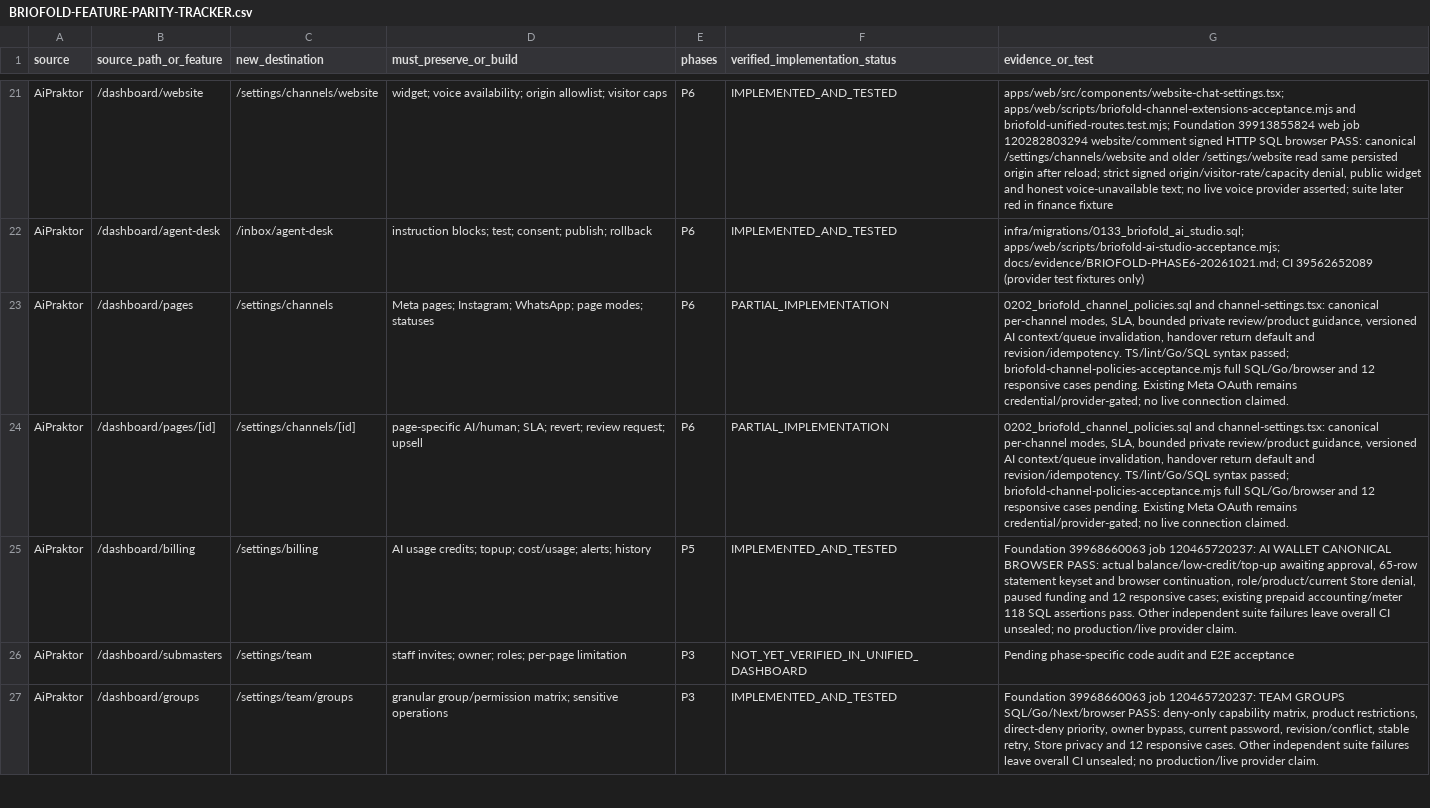
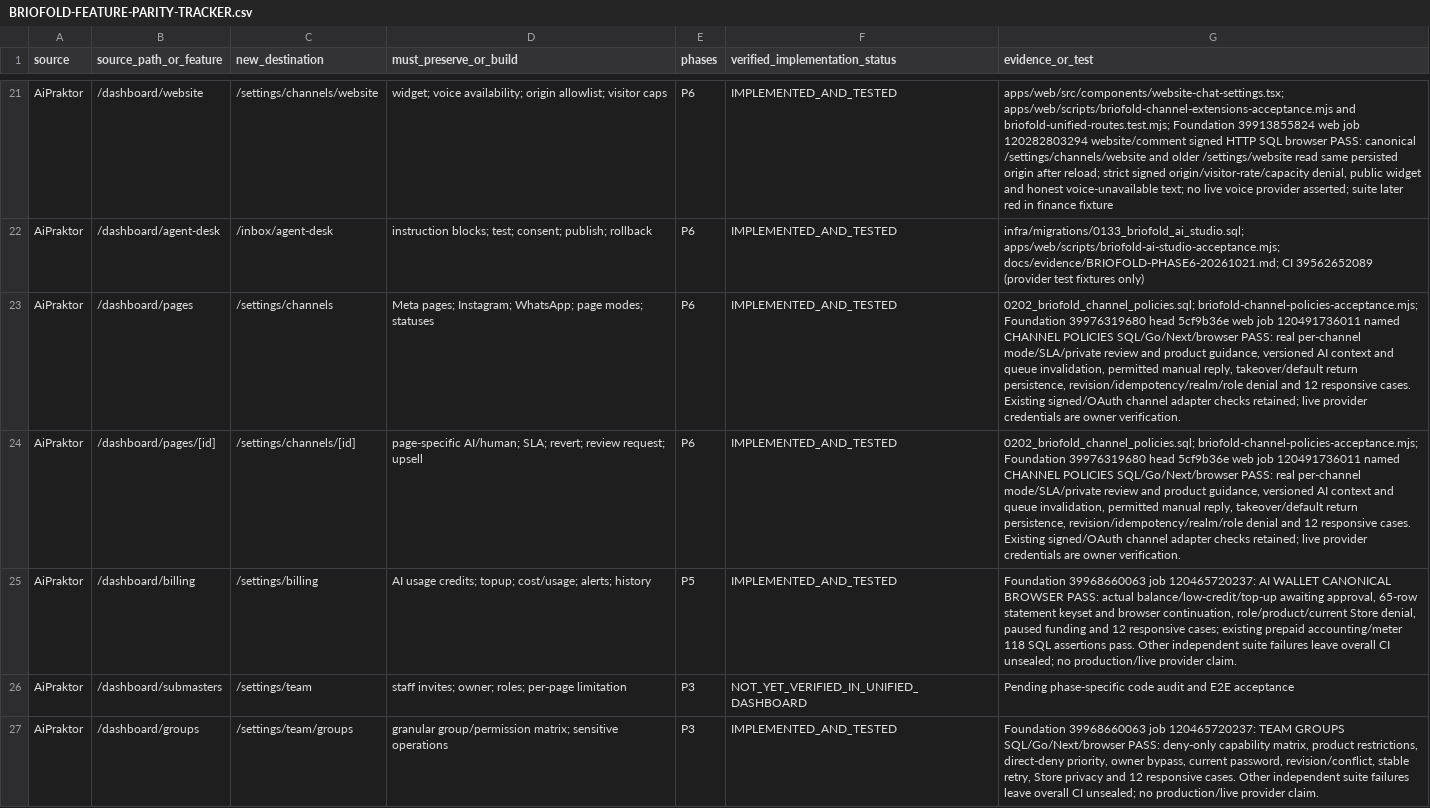
Before and after one commit to masharzy/ekmivo, a CSV file: docs/BRIOFOLD-FEATURE-PARITY-TRACKER.csv, drawn as a sheet; only a part is shown, gaps mark what is left out; the diff covers the shown part only; the diff names each change by its address in the sheet, - before the commit and + after, or states it on an @@ line.

Commit message:
feat(briofold): add current Store setup guide and launch checks

```diff
--- a/docs/BRIOFOLD-FEATURE-PARITY-TRACKER.csv
+++ b/docs/BRIOFOLD-FEATURE-PARITY-TRACKER.csv
-F23:F24 (verified_implementation_status): PARTIAL_IMPLEMENTATION
+F23:F24 (verified_implementation_status): IMPLEMENTED_AND_TESTED
-G23:G24 (evidence_or_test): 0202_briofold_channel_policies.sql and channel-settings.tsx: canonical per-channel modes, SLA, bounded private review/product guidance, versioned AI context/queue invalidation, handover return default and revision/idempotency. TS/lint/Go/SQL syntax passed; briofold-channel-policies-acceptance.mjs full SQL/Go/browser and 12 responsive cases pending. Existing Meta OAuth remains credential/provider-gated; no live connection claimed.
+G23:G24 (evidence_or_test): 0202_briofold_channel_policies.sql; briofold-channel-policies-acceptance.mjs; Foundation 39976319680 head 5cf9b36e web job 120491736011 named CHANNEL POLICIES SQL/Go/Next/browser PASS: real per-channel mode/SLA/private review and product guidance, versioned AI context and queue invalidation, permitted manual reply, takeover/default return persistence, revision/idempotency/realm/role denial and 12 responsive cases. Existing signed/OAuth channel adapter checks retained; live provider credentials are owner verification.
```
Also changed, not shown: 5 edited cells elsewhere in this file, 9 other files.
